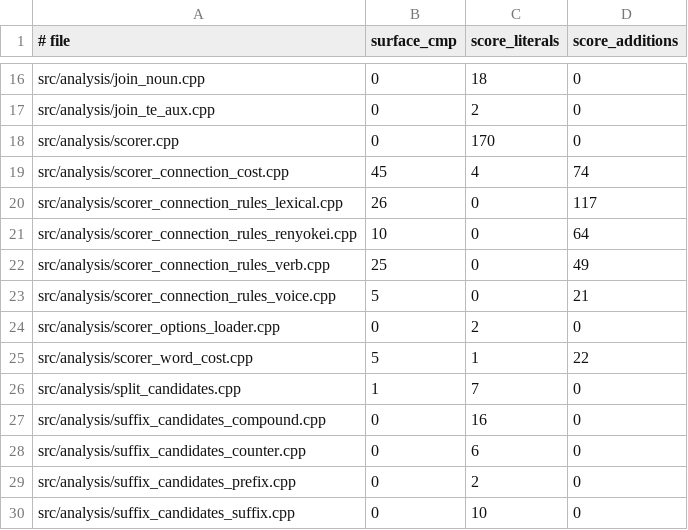
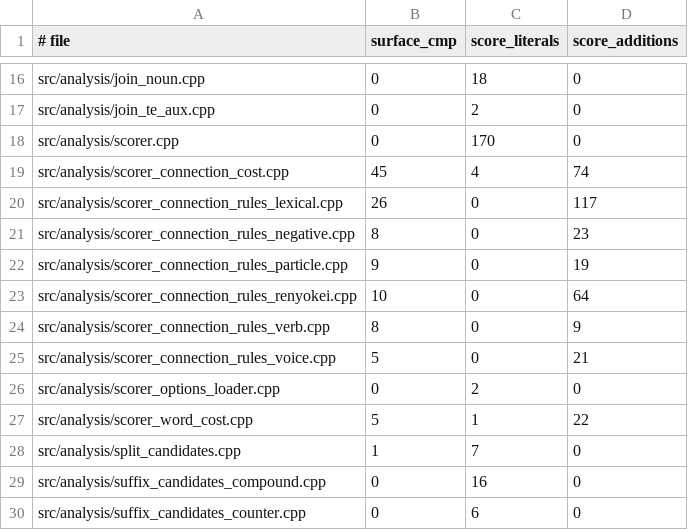
Before and after one commit to aitytech/suzume, a TSV file: scripts/guardrail-baseline.tsv, drawn as a sheet; only a part is shown, gaps mark what is left out; the shorter side is filled out with more unchanged rows.

Commit message:
refactor(analysis): split remaining verb connection rules
- Move negative and noun/verb boundary rules into scorer_connection_rules_negative.cpp, and particle, determiner, prefix, and symbol rules into scorer_connection_rules_particle.cpp.
- Leave the tense and volitional family in the compact verb scorer owner while preserving every connectionCost call, ordered score contribution, predicate, and named constant.
- Register both owners under the guardrail with surface-comparison and score-addition totals that equal the pre-split verb scorer.

```diff
--- a/scripts/guardrail-baseline.tsv
+++ b/scripts/guardrail-baseline.tsv
@@ -20,4 +20,6 @@ src/analysis/scorer_connection_cost.cpp	45	4	74
 src/analysis/scorer_connection_rules_lexical.cpp	26	0	117
+src/analysis/scorer_connection_rules_negative.cpp	8	0	23
+src/analysis/scorer_connection_rules_particle.cpp	9	0	19
 src/analysis/scorer_connection_rules_renyokei.cpp	10	0	64
-src/analysis/scorer_connection_rules_verb.cpp	25	0	49
+src/analysis/scorer_connection_rules_verb.cpp	8	0	9
 src/analysis/scorer_connection_rules_voice.cpp	5	0	21
```
Also changed, not shown: 4 other files.
